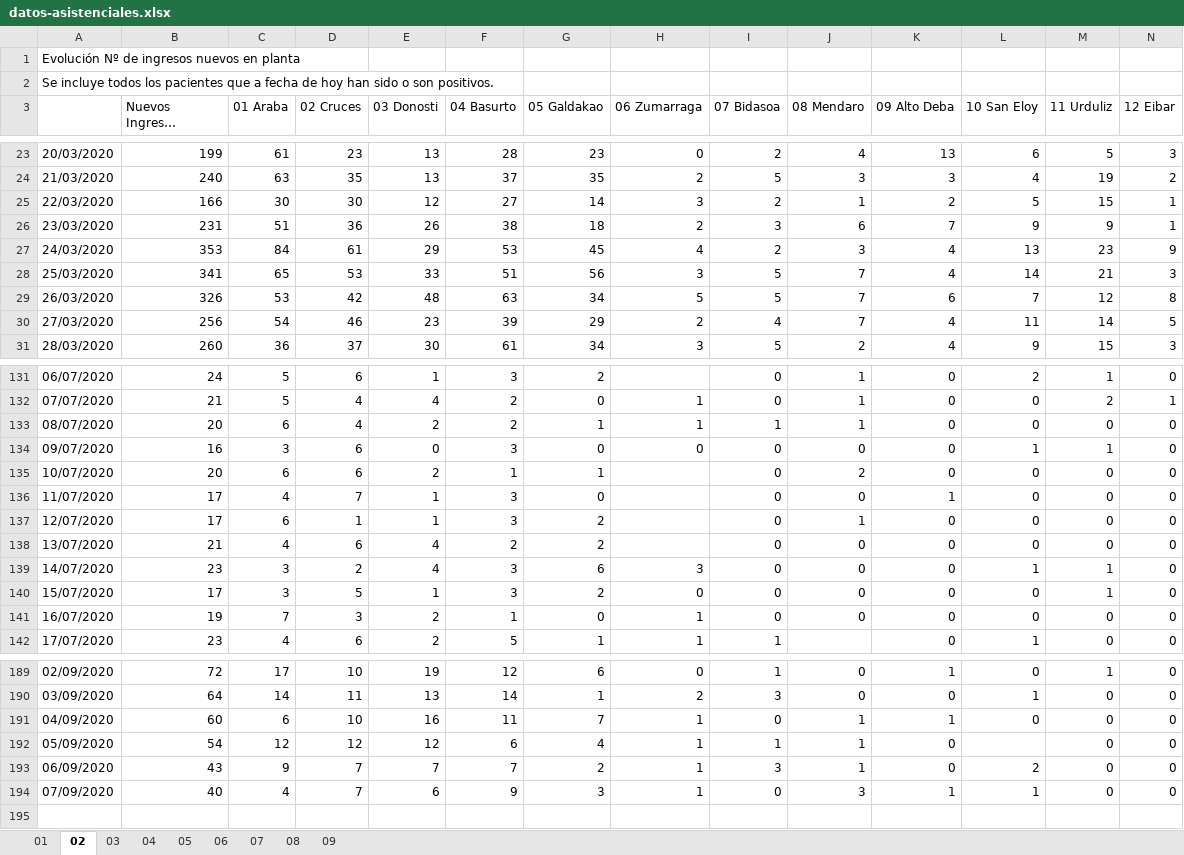
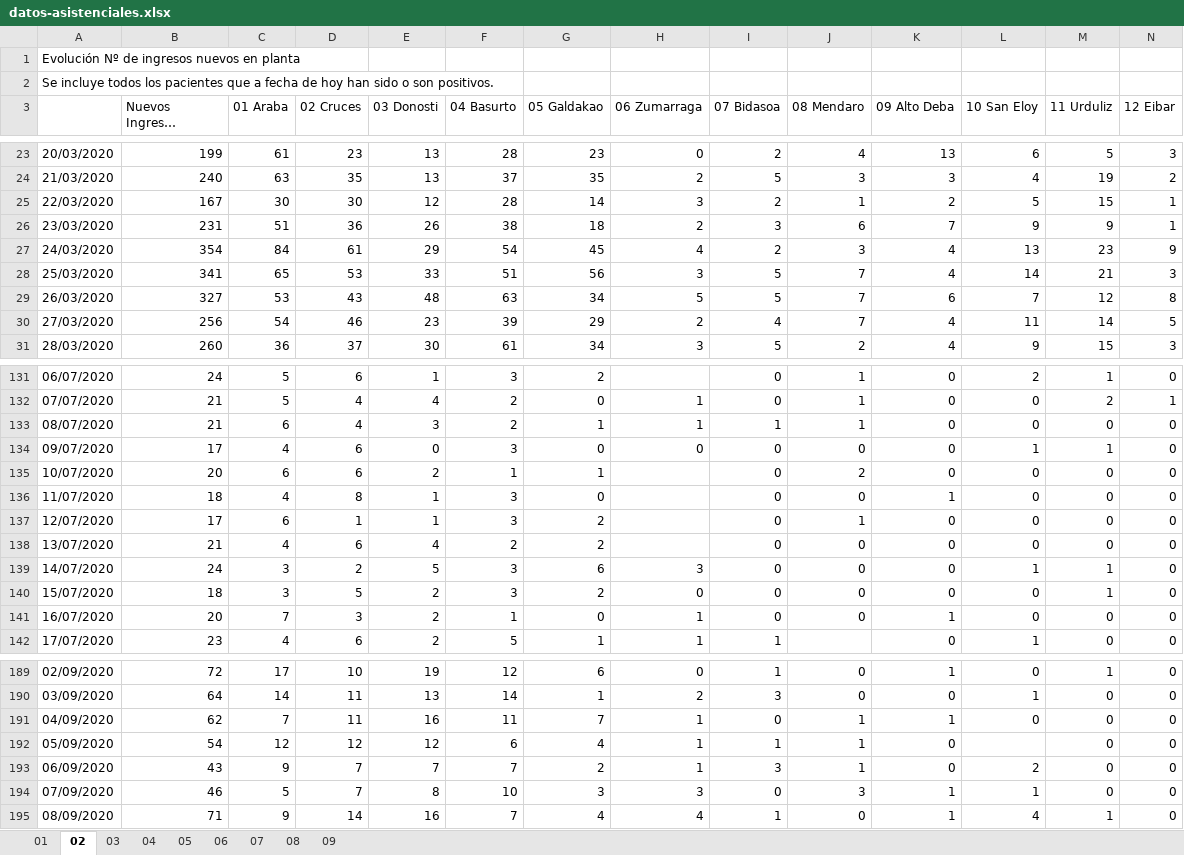
Before and after one commit to numeroteca/covid19, an Excel workbook: data/original/spain/euskadi/datos-asistenciales.xlsx, sheet 02, drawn as a sheet; only a part is shown, gaps mark what is left out; long unchanged cells end in …; values as stored, in another font and other column widths than the file's, no borders; rows hold the shown columns only; the diff covers the shown part only; the diff names each change by its address in the sheet, - before the commit and + after, or states it on an @@ line.

```diff
--- a/data/original/spain/euskadi/datos-asistenciales.xlsx (sheet 02)
+++ b/data/original/spain/euskadi/datos-asistenciales.xlsx (sheet 02)
-B25 (Nuevos Ingresos Hospitalarios): 166
+B25 (Nuevos Ingresos Hospitalarios): 167
-F25 (04 Basurto): 27
+F25 (04 Basurto): 28
-B27 (Nuevos Ingresos Hospitalarios): 353
+B27 (Nuevos Ingresos Hospitalarios): 354
-F27 (04 Basurto): 53
+F27 (04 Basurto): 54
-B29 (Nuevos Ingresos Hospitalarios): 326
+B29 (Nuevos Ingresos Hospitalarios): 327
-D29 (02 Cruces): 42
+D29 (02 Cruces): 43
-B133 (Nuevos Ingresos Hospitalarios): 20
+B133 (Nuevos Ingresos Hospitalarios): 21
-E133 (03 Donosti): 2
+E133 (03 Donosti): 3
-B134 (Nuevos Ingresos Hospitalarios): 16
+B134 (Nuevos Ingresos Hospitalarios): 17
-C134 (01 Araba): 3
+C134 (01 Araba): 4
-B136 (Nuevos Ingresos Hospitalarios): 17
+B136 (Nuevos Ingresos Hospitalarios): 18
-D136 (02 Cruces): 7
+D136 (02 Cruces): 8
-B139 (Nuevos Ingresos Hospitalarios): 23
+B139 (Nuevos Ingresos Hospitalarios): 24
-E139 (03 Donosti): 4
+E139 (03 Donosti): 5
-B140 (Nuevos Ingresos Hospitalarios): 17
+B140 (Nuevos Ingresos Hospitalarios): 18
-E140 (03 Donosti): 1
+E140 (03 Donosti): 2
-B141 (Nuevos Ingresos Hospitalarios): 19
+B141 (Nuevos Ingresos Hospitalarios): 20
-K141 (09 Alto Deba): 0
+K141 (09 Alto Deba): 1
-B191 (Nuevos Ingresos Hospitalarios): 60
+B191 (Nuevos Ingresos Hospitalarios): 62
-C191 (01 Araba): 6
+C191 (01 Araba): 7
-D191 (02 Cruces): 10
+D191 (02 Cruces): 11
-B194 (Nuevos Ingresos Hospitalarios): 40
+B194 (Nuevos Ingresos Hospitalarios): 46
-C194 (01 Araba): 4
+C194 (01 Araba): 5
-E194 (03 Donosti): 6
+E194 (03 Donosti): 8
-F194 (04 Basurto): 9
+F194 (04 Basurto): 10
-H194 (06 Zumarraga): 1
+H194 (06 Zumarraga): 3
+row 195: 08/09/2020 | 71 | 9 | 14 | 16 | 7 | 4 | 4 | 1 | 0 | 1 | 4 | 1 | 0
```
Also changed, not shown: 44 edited cells elsewhere in this sheet, sheet 01, sheet 03, sheet 08, sheet 07, sheet 04, sheet 05, 2 more sheets, data/original/spain/euskadi/situacion-epidemiologica.xlsx, 31 other files.
